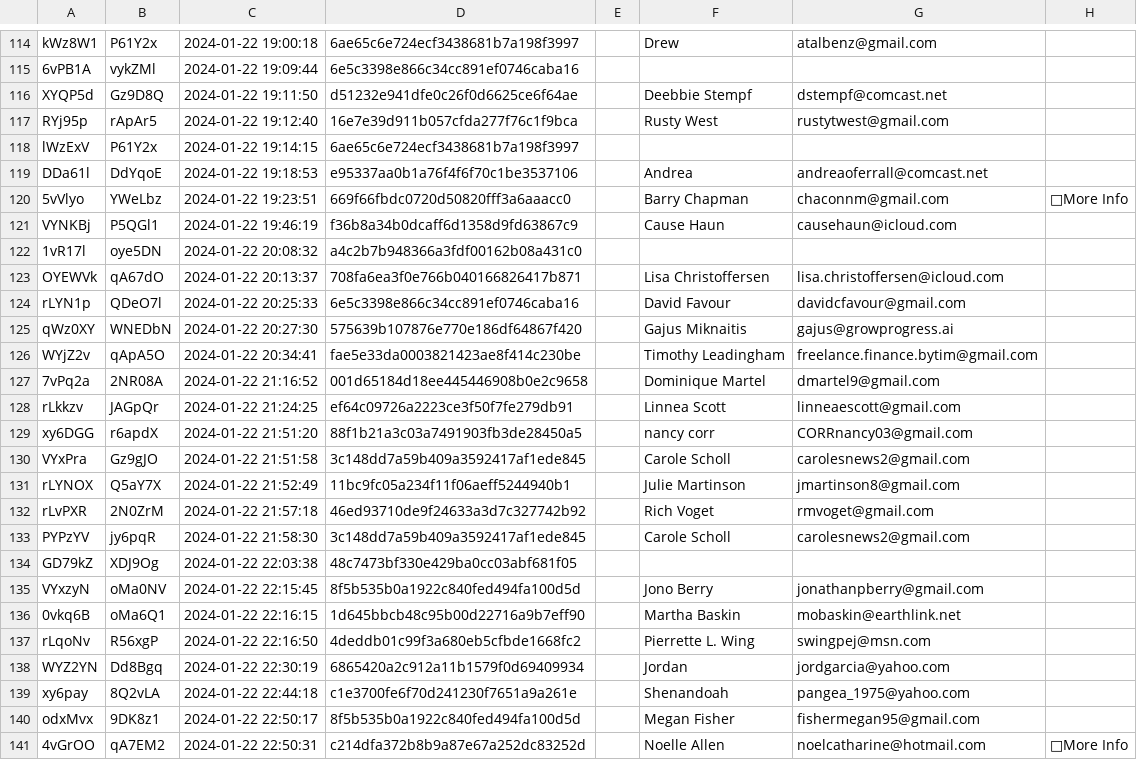
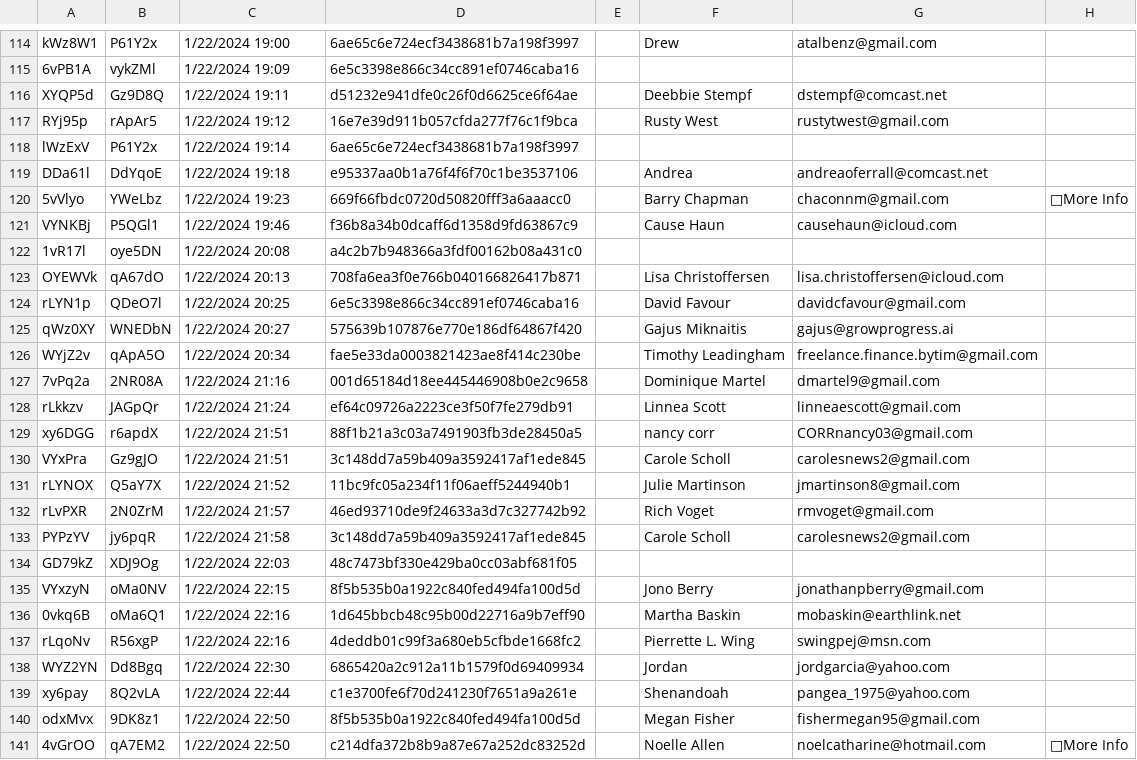
Before and after one commit to pal3668139/CAT-Data-Mgt, a CSV file: data/Week 03 Sun.csv, drawn as a sheet; only a part is shown, gaps mark what is left out; the diff covers the shown part only; the diff names each change by its address in the sheet, - before the commit and + after, or states it on an @@ line.

```diff
--- a/data/Week 03 Sun.csv
+++ b/data/Week 03 Sun.csv
-C114: 2024-01-22 19:00:18
+C114: 1/22/2024 19:00
-C115: 2024-01-22 19:09:44
+C115: 1/22/2024 19:09
-C116: 2024-01-22 19:11:50
+C116: 1/22/2024 19:11
-C117: 2024-01-22 19:12:40
+C117: 1/22/2024 19:12
-C118: 2024-01-22 19:14:15
+C118: 1/22/2024 19:14
-C119: 2024-01-22 19:18:53
+C119: 1/22/2024 19:18
-C120: 2024-01-22 19:23:51
+C120: 1/22/2024 19:23
-C121: 2024-01-22 19:46:19
+C121: 1/22/2024 19:46
-C122: 2024-01-22 20:08:32
+C122: 1/22/2024 20:08
-C123: 2024-01-22 20:13:37
+C123: 1/22/2024 20:13
-C124: 2024-01-22 20:25:33
+C124: 1/22/2024 20:25
-C125: 2024-01-22 20:27:30
+C125: 1/22/2024 20:27
-C126: 2024-01-22 20:34:41
+C126: 1/22/2024 20:34
-C127: 2024-01-22 21:16:52
+C127: 1/22/2024 21:16
-C128: 2024-01-22 21:24:25
+C128: 1/22/2024 21:24
-C129: 2024-01-22 21:51:20
+C129: 1/22/2024 21:51
-C130: 2024-01-22 21:51:58
+C130: 1/22/2024 21:51
-C131: 2024-01-22 21:52:49
+C131: 1/22/2024 21:52
-C132: 2024-01-22 21:57:18
+C132: 1/22/2024 21:57
-C133: 2024-01-22 21:58:30
+C133: 1/22/2024 21:58
-C134: 2024-01-22 22:03:38
+C134: 1/22/2024 22:03
-C135: 2024-01-22 22:15:45
+C135: 1/22/2024 22:15
-C136: 2024-01-22 22:16:15
+C136: 1/22/2024 22:16
-C137: 2024-01-22 22:16:50
+C137: 1/22/2024 22:16
-C138: 2024-01-22 22:30:19
+C138: 1/22/2024 22:30
-C139: 2024-01-22 22:44:18
+C139: 1/22/2024 22:44
-C140: 2024-01-22 22:50:17
+C140: 1/22/2024 22:50
-C141: 2024-01-22 22:50:31
+C141: 1/22/2024 22:50
```
Also changed, not shown: 171 edited cells elsewhere in this file, data/Week 01 Wed.csv, data/Week 03 Wed.csv, 34 other files.
